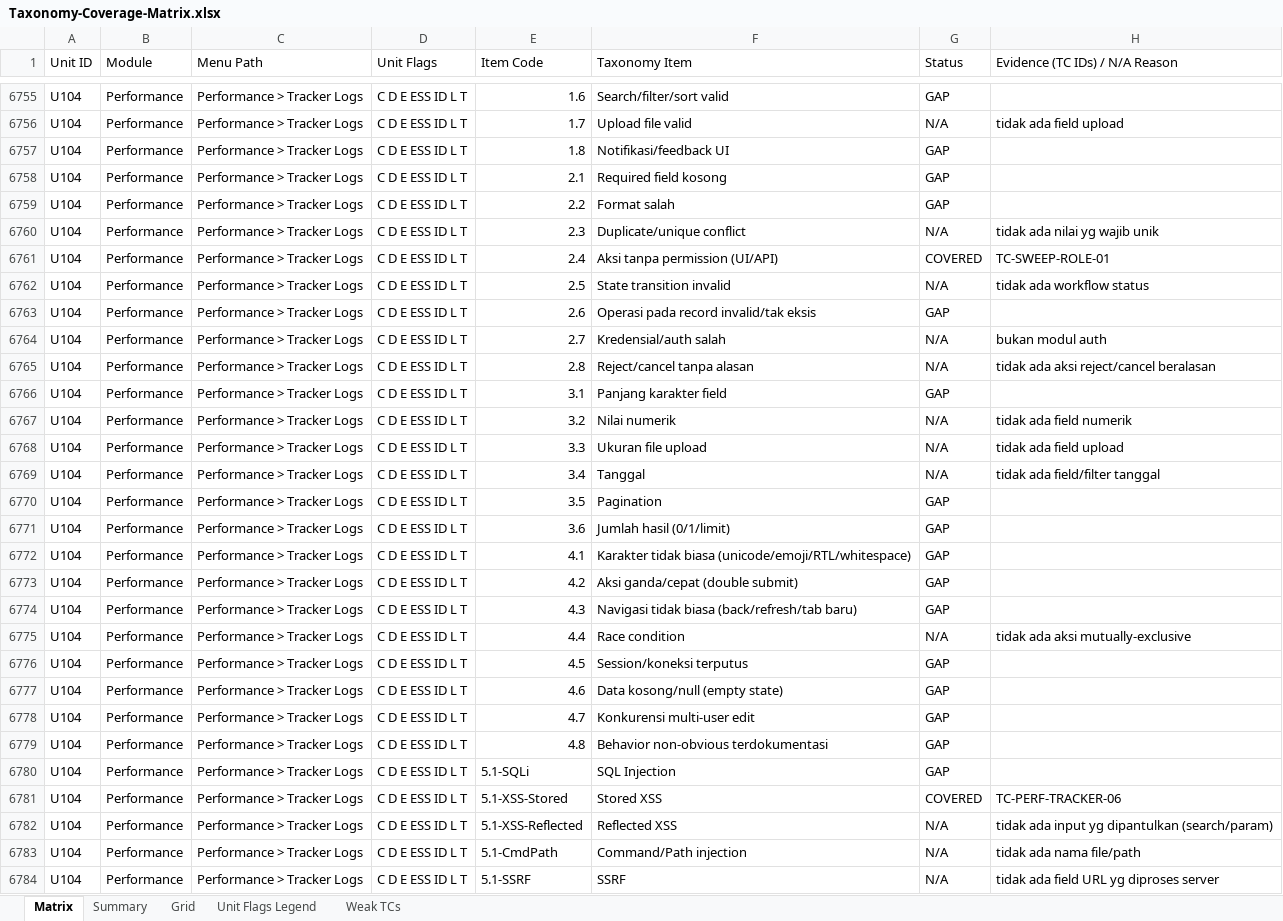
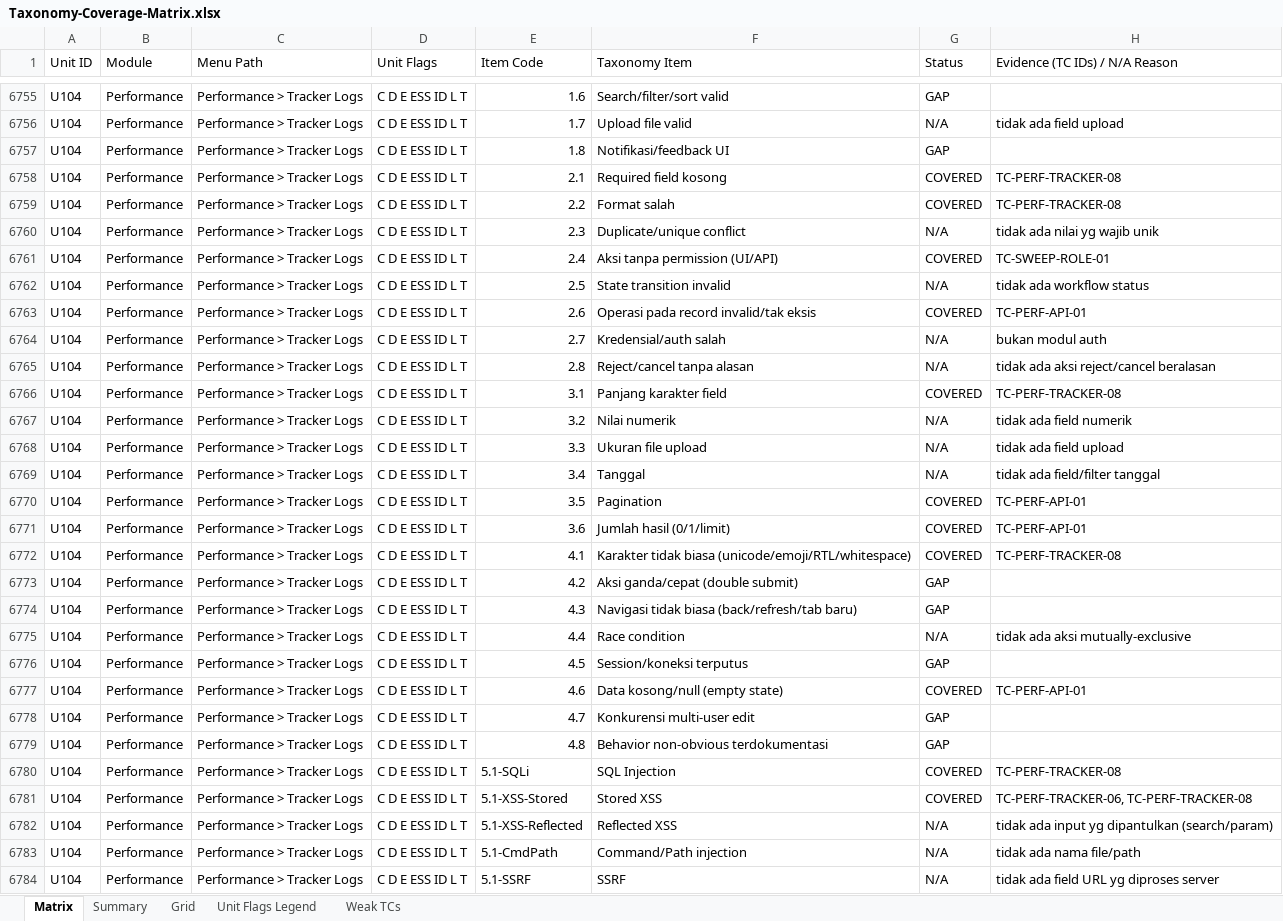
Before and after one commit to arsalwildan15/qa-portofolio, an Excel workbook: docs/Taxonomy-Coverage-Matrix.xlsx, sheet Matrix, drawn as a sheet; only a part is shown, gaps mark what is left out; values as stored, in another font and other column widths than the file's, no cell formats; the diff covers the shown part only; the diff names each change by its address in the sheet, - before the commit and + after, or states it on an @@ line.

```diff
--- a/docs/Taxonomy-Coverage-Matrix.xlsx (sheet Matrix)
+++ b/docs/Taxonomy-Coverage-Matrix.xlsx (sheet Matrix)
-G6758:G6759 (Status): GAP
+G6758:G6759 (Status): COVERED
-H6758:H6759 (Evidence (TC IDs) / N/A Reason): (empty)
+H6758:H6759 (Evidence (TC IDs) / N/A Reason): TC-PERF-TRACKER-08
-G6763 (Status): GAP
+G6763 (Status): COVERED
-H6763 (Evidence (TC IDs) / N/A Reason): (empty)
+H6763 (Evidence (TC IDs) / N/A Reason): TC-PERF-API-01
-G6766 (Status): GAP
+G6766 (Status): COVERED
-H6766 (Evidence (TC IDs) / N/A Reason): (empty)
+H6766 (Evidence (TC IDs) / N/A Reason): TC-PERF-TRACKER-08
-G6770:G6772 (Status): GAP
+G6770:G6772 (Status): COVERED
-H6770:H6771 (Evidence (TC IDs) / N/A Reason): (empty)
+H6770:H6771 (Evidence (TC IDs) / N/A Reason): TC-PERF-API-01
-H6772 (Evidence (TC IDs) / N/A Reason): (empty)
+H6772 (Evidence (TC IDs) / N/A Reason): TC-PERF-TRACKER-08
-G6777 (Status): GAP
+G6777 (Status): COVERED
-H6777 (Evidence (TC IDs) / N/A Reason): (empty)
+H6777 (Evidence (TC IDs) / N/A Reason): TC-PERF-API-01
-G6780 (Status): GAP
+G6780 (Status): COVERED
-H6780 (Evidence (TC IDs) / N/A Reason): (empty)
+H6780 (Evidence (TC IDs) / N/A Reason): TC-PERF-TRACKER-08
-H6781 (Evidence (TC IDs) / N/A Reason): TC-PERF-TRACKER-06
+H6781 (Evidence (TC IDs) / N/A Reason): TC-PERF-TRACKER-06, TC-PERF-TRACKER-08
```
Also changed, not shown: 158 edited cells elsewhere in this sheet, sheet Grid, cell formats, docs/Bug-List.xlsx, 7 other files.
